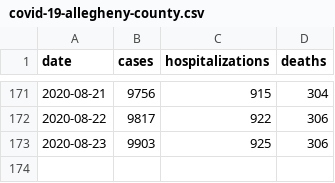
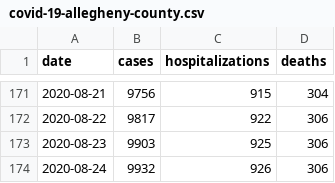
Before and after one commit to FranklinChen/covid-19-allegheny-county, a CSV file: covid-19-allegheny-county.csv, drawn as a sheet; only a part is shown, gaps mark what is left out.

Commit message:
Daily update.

```diff
--- a/covid-19-allegheny-county.csv
+++ b/covid-19-allegheny-county.csv
@@ -173 +173,2 @@ date,cases,hospitalizations,deaths
 2020-08-23,9903,925,306
+2020-08-24,9932,926,306
```
